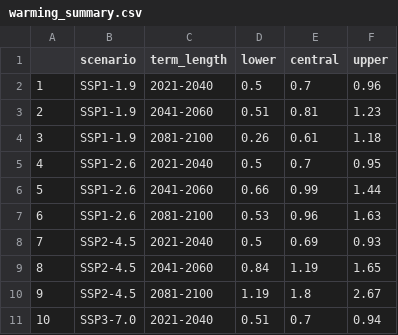
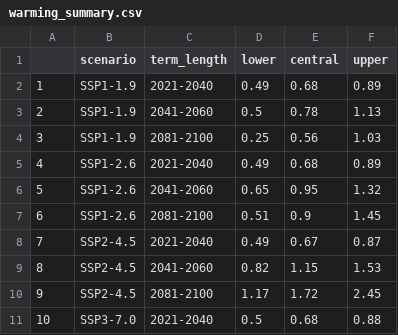
Before and after one commit to jk-brown/IPCC_matilda_parameters, a CSV file: output/summary_results/warming_summary.csv, drawn as a sheet; only a part is shown; the diff covers the shown part only.

```diff
--- a/output/summary_results/warming_summary.csv
+++ b/output/summary_results/warming_summary.csv
@@ -1,11 +1,11 @@
 "","scenario","term_length","lower","central","upper"
-"1","SSP1-1.9","2021-2040",0.5,0.7,0.96
-"2","SSP1-1.9","2041-2060",0.51,0.81,1.23
-"3","SSP1-1.9","2081-2100",0.26,0.61,1.18
-"4","SSP1-2.6","2021-2040",0.5,0.7,0.95
-"5","SSP1-2.6","2041-2060",0.66,0.99,1.44
-"6","SSP1-2.6","2081-2100",0.53,0.96,1.63
-"7","SSP2-4.5","2021-2040",0.5,0.69,0.93
-"8","SSP2-4.5","2041-2060",0.84,1.19,1.65
-"9","SSP2-4.5","2081-2100",1.19,1.8,2.67
-"10","SSP3-7.0","2021-2040",0.51,0.7,0.94
+"1","SSP1-1.9","2021-2040",0.49,0.68,0.89
+"2","SSP1-1.9","2041-2060",0.5,0.78,1.13
+"3","SSP1-1.9","2081-2100",0.25,0.56,1.03
+"4","SSP1-2.6","2021-2040",0.49,0.68,0.89
+"5","SSP1-2.6","2041-2060",0.65,0.95,1.32
+"6","SSP1-2.6","2081-2100",0.51,0.9,1.45
+"7","SSP2-4.5","2021-2040",0.49,0.67,0.87
+"8","SSP2-4.5","2041-2060",0.82,1.15,1.53
+"9","SSP2-4.5","2081-2100",1.17,1.72,2.45
+"10","SSP3-7.0","2021-2040",0.5,0.68,0.88
```
Also changed, not shown: 15 edited cells elsewhere in this file, 2 other files.
